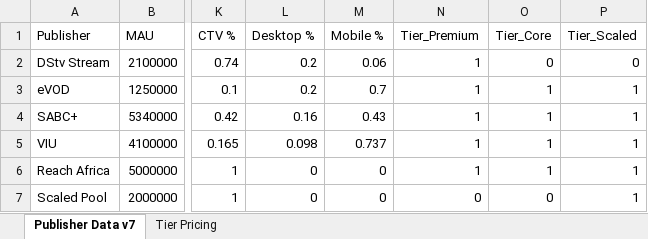
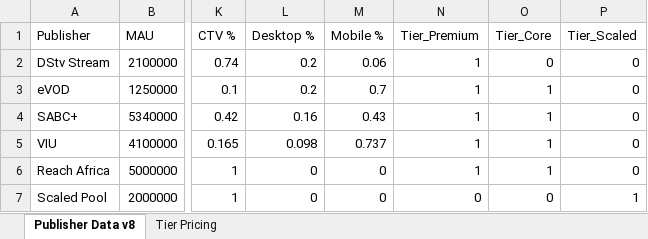
Before and after one commit to daggadex-oss/CTV-Planner, an Excel workbook: CTV_Planner_Data_Source_v8.xlsx, sheet Publisher Data v8, drawn as a sheet; only a part is shown, gaps mark what is left out; values as stored, in another font and other column widths than the file's, no borders; the diff names each change by its address in the sheet, - before the commit and + after, or states it on an @@ line.

Commit message:
Add files via upload

```diff
--- a/CTV_Planner_Data_Source_v8.xlsx (sheet Publisher Data v8)
+++ b/CTV_Planner_Data_Source_v8.xlsx (sheet Publisher Data v8)
-sheet tab: Publisher Data v7
+sheet tab: Publisher Data v8
-P3:P6 (Tier_Scaled): 1
+P3:P6 (Tier_Scaled): 0
```
